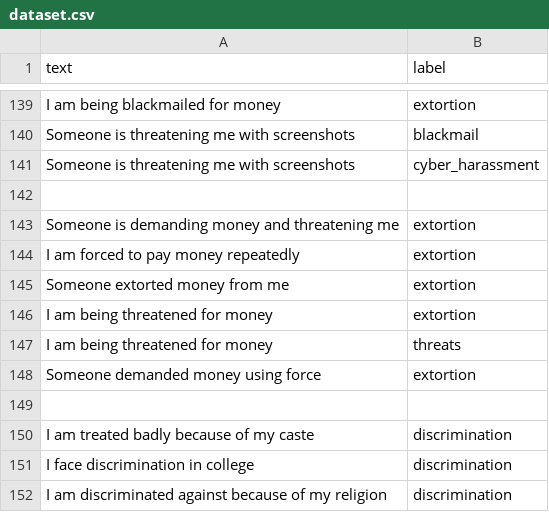
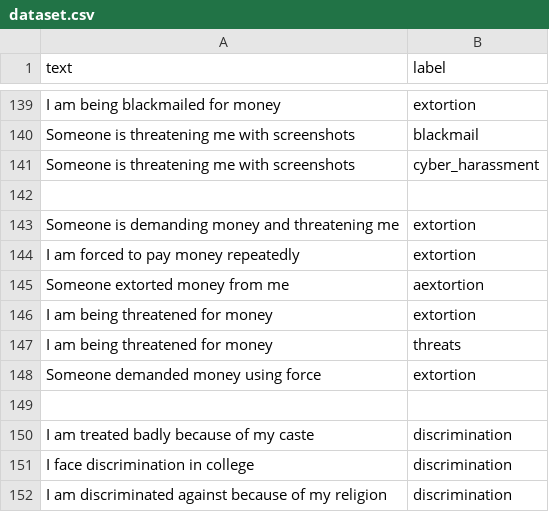
Before and after one commit to alfredjosepht/legal-support-chatbot, a CSV file: data/dataset.csv, drawn as a sheet; only a part is shown, gaps mark what is left out.

```diff
--- a/data/dataset.csv
+++ b/data/dataset.csv
@@ -144,3 +144,3 @@ Someone is demanding money and threatening me,extortion
 I am forced to pay money repeatedly,extortion
-Someone extorted money from me,extortion
+Someone extorted money from me,aextortion
 I am being threatened for money,extortion
```
Also changed, not shown: 4 other files.
